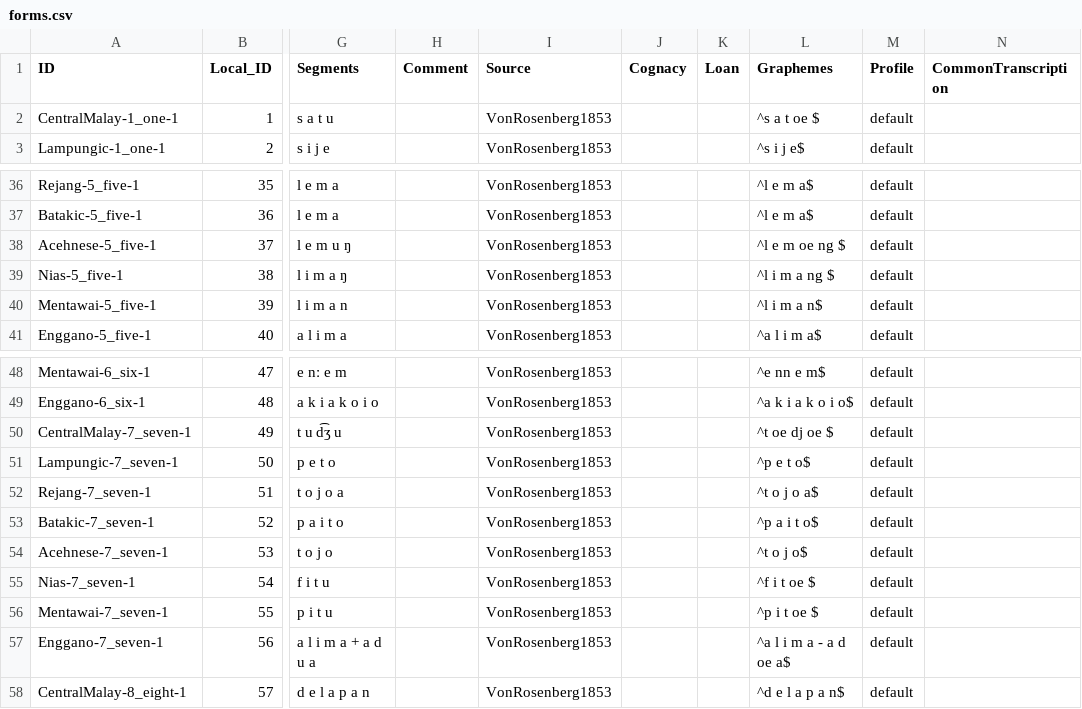
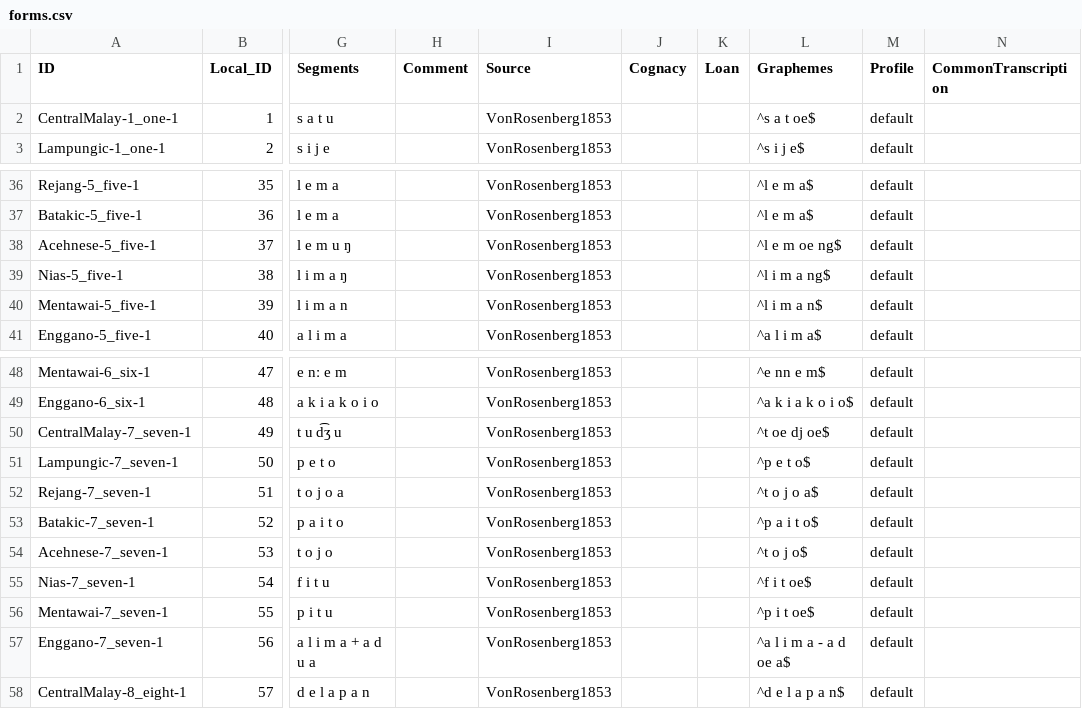
Before and after one commit to complexico/vrosenberg1853-numeral, a CSV file: cldf/forms.csv, drawn as a sheet; only a part is shown, gaps mark what is left out; the diff covers the shown part only; the diff names each change by its address in the sheet, - before the commit and + after, or states it on an @@ line.

```diff
--- a/cldf/forms.csv
+++ b/cldf/forms.csv
-L2 (Graphemes): ^s a t oe $
+L2 (Graphemes): ^s a t oe$
-L38 (Graphemes): ^l e m oe ng $
+L38 (Graphemes): ^l e m oe ng$
-L39 (Graphemes): ^l i m a ng $
+L39 (Graphemes): ^l i m a ng$
-L50 (Graphemes): ^t oe dj oe $
+L50 (Graphemes): ^t oe dj oe$
-L55 (Graphemes): ^f i t oe $
+L55 (Graphemes): ^f i t oe$
-L56 (Graphemes): ^p i t oe $
+L56 (Graphemes): ^p i t oe$
```
Also changed, not shown: 12 edited cells elsewhere in this file, etc/orthography.tsv, 3 other files.
